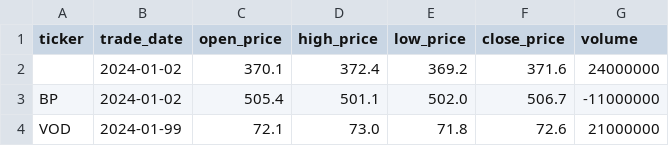
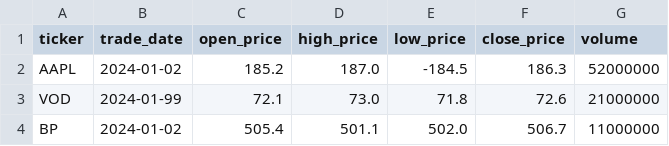
Before and after one commit to Finura99/market-data-processing-pipeline, a CSV file: data/errors/validation_errors.csv, drawn as a sheet.

```diff
--- a/data/errors/validation_errors.csv
+++ b/data/errors/validation_errors.csv
@@ -1,4 +1,4 @@
 ticker,trade_date,open_price,high_price,low_price,close_price,volume
-,2024-01-02,370.1,372.4,369.2,371.6,24000000
-BP,2024-01-02,505.4,501.1,502.0,506.7,-11000000
+AAPL,2024-01-02,185.2,187.0,-184.5,186.3,52000000
 VOD,2024-01-99,72.1,73.0,71.8,72.6,21000000
+BP,2024-01-02,505.4,501.1,502.0,506.7,11000000
```
Also changed, not shown: data/processed/clean_prices.csv, data/raw/market_prices.csv, 5 other files.
